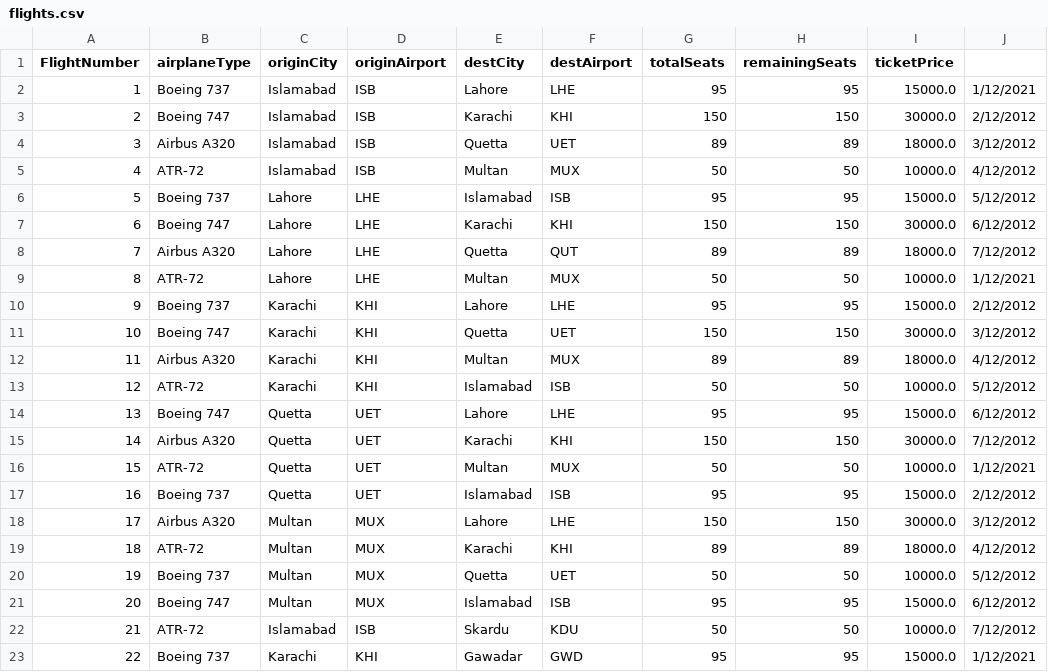
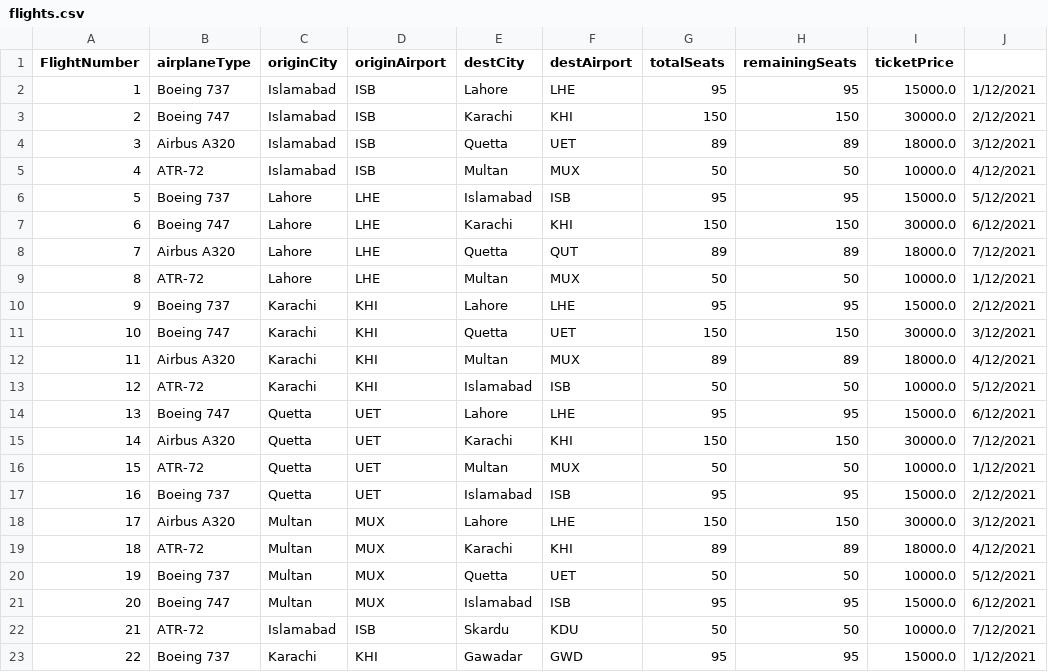
Before and after one commit to Ibrahim-Aamer/Assignemnt-2, a CSV file: A2/src/flights.csv, drawn as a sheet.

Commit message:
Flight reading functionality added

```diff
--- a/A2/src/flights.csv
+++ b/A2/src/flights.csv
@@ -2,22 +2,22 @@ FlightNumber,airplaneType,originCity,originAirport,destCity,destAirport,totalSea
 1,Boeing 737,Islamabad,ISB,Lahore,LHE,95,95,15000.0,1/12/2021
-2,Boeing 747,Islamabad,ISB,Karachi,KHI,150,150,30000.0,2/12/2012
-3,Airbus A320,Islamabad,ISB,Quetta,UET,89,89,18000.0,3/12/2012
-4,ATR-72,Islamabad,ISB,Multan,MUX,50,50,10000.0,4/12/2012
-5,Boeing 737,Lahore,LHE,Islamabad,ISB,95,95,15000.0,5/12/2012
-6,Boeing 747,Lahore,LHE,Karachi,KHI,150,150,30000.0,6/12/2012
-7,Airbus A320,Lahore,LHE,Quetta,QUT,89,89,18000.0,7/12/2012
+2,Boeing 747,Islamabad,ISB,Karachi,KHI,150,150,30000.0,2/12/2021
+3,Airbus A320,Islamabad,ISB,Quetta,UET,89,89,18000.0,3/12/2021
+4,ATR-72,Islamabad,ISB,Multan,MUX,50,50,10000.0,4/12/2021
+5,Boeing 737,Lahore,LHE,Islamabad,ISB,95,95,15000.0,5/12/2021
+6,Boeing 747,Lahore,LHE,Karachi,KHI,150,150,30000.0,6/12/2021
+7,Airbus A320,Lahore,LHE,Quetta,QUT,89,89,18000.0,7/12/2021
 8,ATR-72,Lahore,LHE,Multan,MUX,50,50,10000.0,1/12/2021
-9,Boeing 737,Karachi,KHI,Lahore,LHE,95,95,15000.0,2/12/2012
-10,Boeing 747,Karachi,KHI,Quetta,UET,150,150,30000.0,3/12/2012
-11,Airbus A320,Karachi,KHI,Multan,MUX,89,89,18000.0,4/12/2012
-12,ATR-72,Karachi,KHI,Islamabad,ISB,50,50,10000.0,5/12/2012
-13,Boeing 747,Quetta,UET,Lahore,LHE,95,95,15000.0,6/12/2012
-14,Airbus A320,Quetta,UET,Karachi,KHI,150,150,30000.0,7/12/2012
+9,Boeing 737,Karachi,KHI,Lahore,LHE,95,95,15000.0,2/12/2021
+10,Boeing 747,Karachi,KHI,Quetta,UET,150,150,30000.0,3/12/2021
+11,Airbus A320,Karachi,KHI,Multan,MUX,89,89,18000.0,4/12/2021
+12,ATR-72,Karachi,KHI,Islamabad,ISB,50,50,10000.0,5/12/2021
+13,Boeing 747,Quetta,UET,Lahore,LHE,95,95,15000.0,6/12/2021
+14,Airbus A320,Quetta,UET,Karachi,KHI,150,150,30000.0,7/12/2021
 15,ATR-72,Quetta,UET,Multan,MUX,50,50,10000.0,1/12/2021
-16,Boeing 737,Quetta,UET,Islamabad,ISB,95,95,15000.0,2/12/2012
-17,Airbus A320,Multan,MUX,Lahore,LHE,150,150,30000.0,3/12/2012
-18,ATR-72,Multan,MUX,Karachi,KHI,89,89,18000.0,4/12/2012
-19,Boeing 737,Multan,MUX,Quetta,UET,50,50,10000.0,5/12/2012
-20,Boeing 747,Multan,MUX,Islamabad,ISB,95,95,15000.0,6/12/2012
-21,ATR-72,Islamabad,ISB,Skardu,KDU,50,50,10000.0,7/12/2012
+16,Boeing 737,Quetta,UET,Islamabad,ISB,95,95,15000.0,2/12/2021
+17,Airbus A320,Multan,MUX,Lahore,LHE,150,150,30000.0,3/12/2021
+18,ATR-72,Multan,MUX,Karachi,KHI,89,89,18000.0,4/12/2021
+19,Boeing 737,Multan,MUX,Quetta,UET,50,50,10000.0,5/12/2021
+20,Boeing 747,Multan,MUX,Islamabad,ISB,95,95,15000.0,6/12/2021
+21,ATR-72,Islamabad,ISB,Skardu,KDU,50,50,10000.0,7/12/2021
 22,Boeing 737,Karachi,KHI,Gawadar,GWD,95,95,15000.0,1/12/2021
```
Also changed, not shown: 6 other files.
